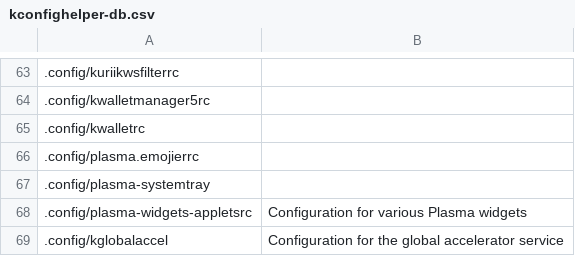
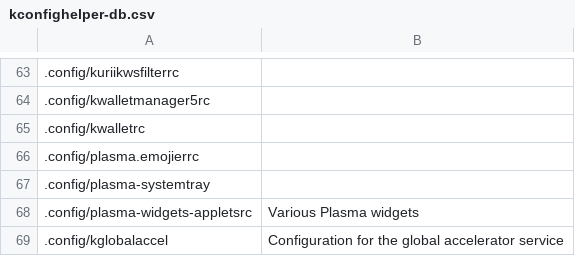
Before and after one commit to rdbeni0/kconfighelper, a CSV file: kconfighelper-db.csv, drawn as a sheet; only a part is shown, gaps mark what is left out; the diff names each change by its address in the sheet, - before the commit and + after, or states it on an @@ line.

Commit message:
DATE: 2023-07-30

```diff
--- a/kconfighelper-db.csv
+++ b/kconfighelper-db.csv
-B68: Configuration for various Plasma widgets
+B68: Various Plasma widgets
```
